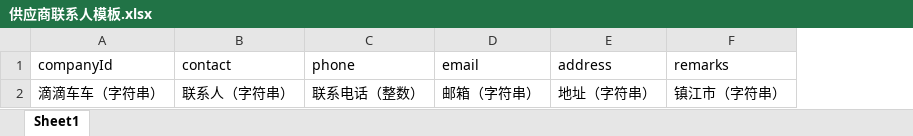
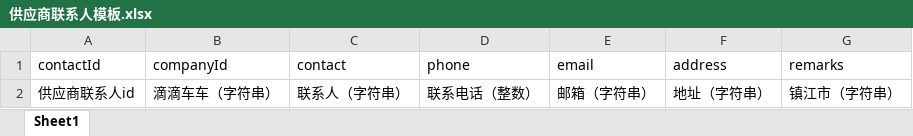
Before and after one commit to hu-min/wms, an Excel workbook: Public/excel_template/供应商联系人模板.xlsx, sheet Sheet1, drawn as a sheet; values as stored, in another font and other column widths than the file's, no borders; the diff names each change by its address in the sheet, - before the commit and + after, or states it on an @@ line.

```diff
--- a/Public/excel_template/供应商联系人模板.xlsx (sheet Sheet1)
+++ b/Public/excel_template/供应商联系人模板.xlsx (sheet Sheet1)
+column A (contactId), row 2: 供应商联系人id
```
Also changed, not shown: Public/excel_template/供应商承接模块模板.xlsx, Public/excel_template/供应商模板.xlsx, 12 other files.
